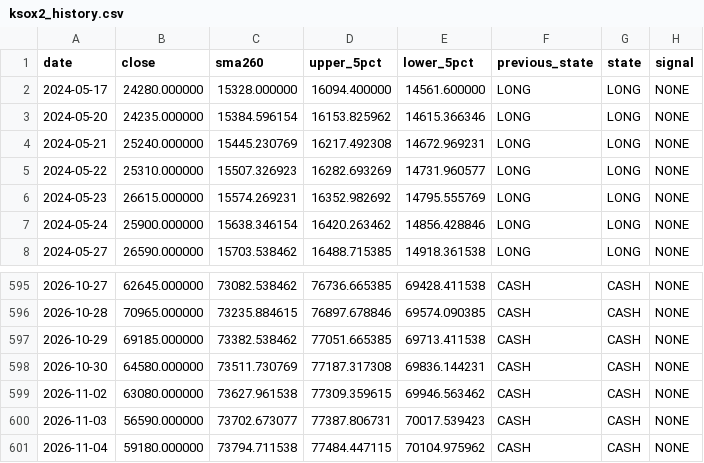
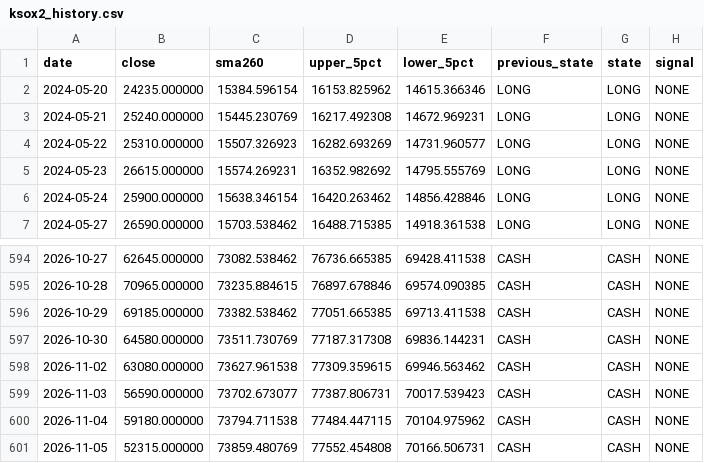
Before and after one commit to malafonges-commits/ksox2-signal, a CSV file: ksox2_history.csv, drawn as a sheet; only a part is shown, gaps mark what is left out.

```diff
--- a/ksox2_history.csv
+++ b/ksox2_history.csv
@@ -1,3 +1,2 @@
 date,close,sma260,upper_5pct,lower_5pct,previous_state,state,signal
-2024-05-17,24280.000000,15328.000000,16094.400000,14561.600000,LONG,LONG,NONE
 2024-05-20,24235.000000,15384.596154,16153.825962,14615.366346,LONG,LONG,NONE
@@ -601 +600,2 @@
 2026-11-04,59180.000000,73794.711538,77484.447115,70104.975962,CASH,CASH,NONE
+2026-11-05,52315.000000,73859.480769,77552.454808,70166.506731,CASH,CASH,NONE
```
Also changed, not shown: ksox2_prices.csv, 1 other file.
